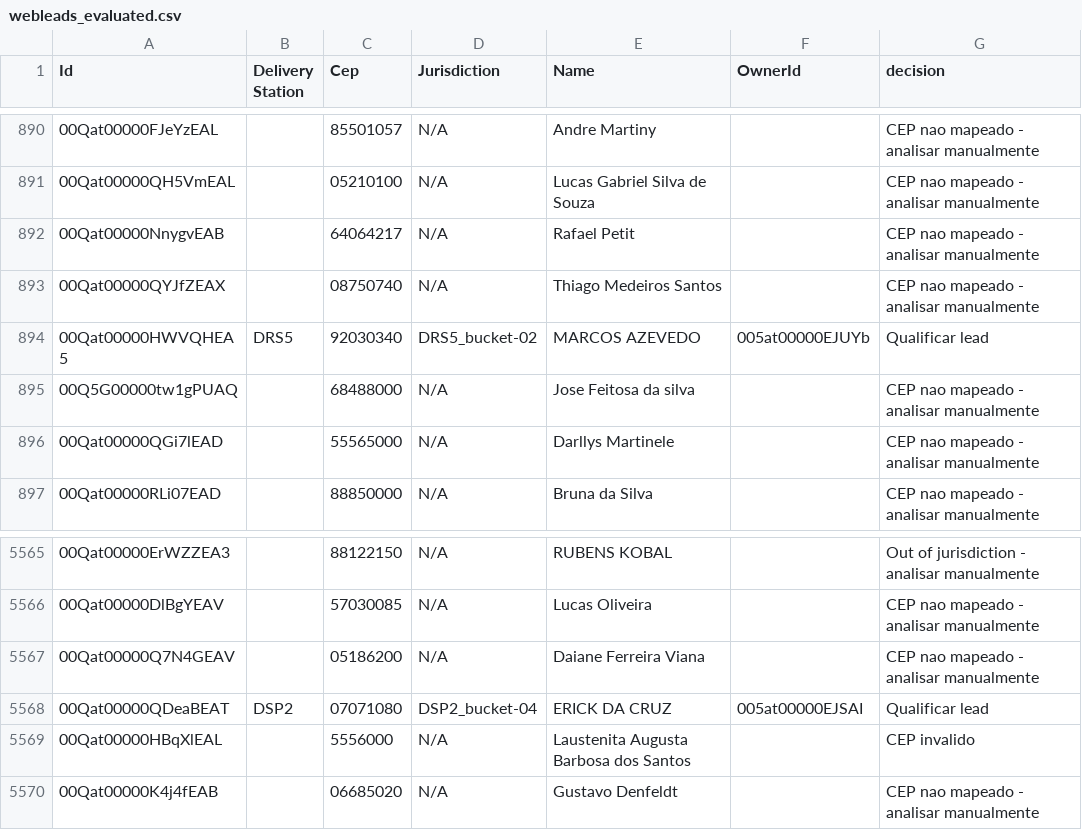
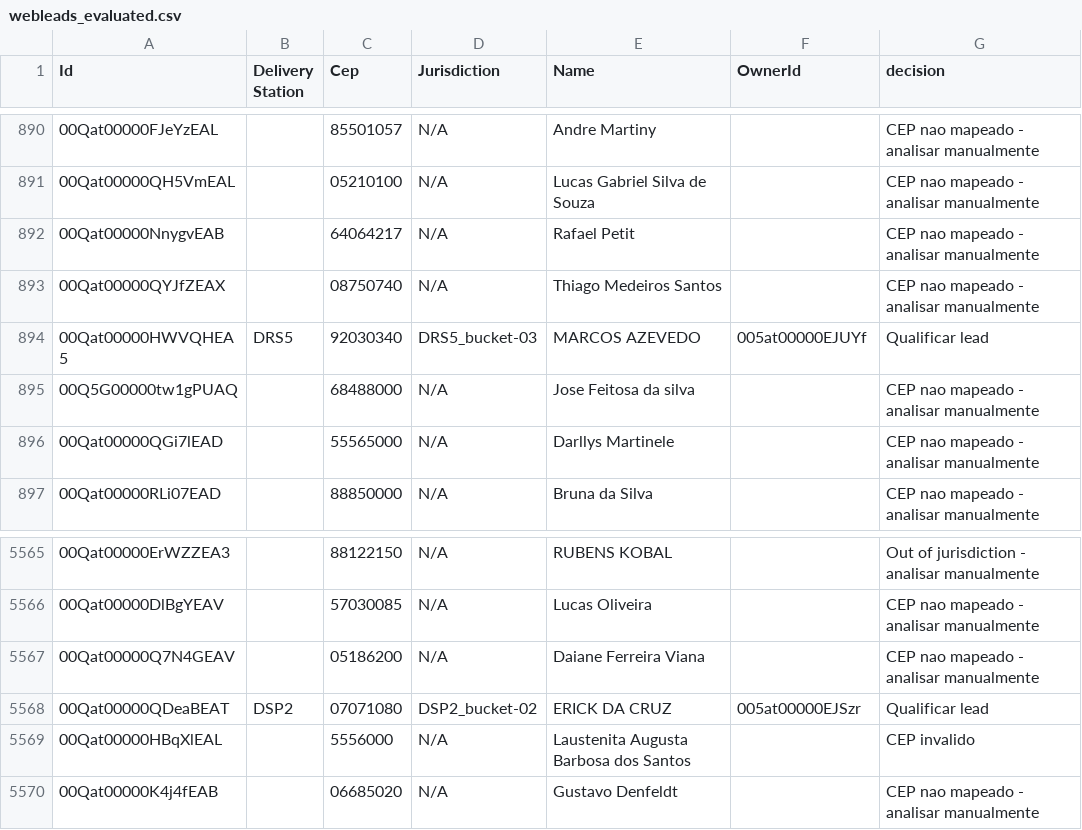
Before and after one commit to joaovidaamazonlog/atlas, a CSV file: output_data/webleads_evaluated.csv, drawn as a sheet; only a part is shown, gaps mark what is left out.

```diff
--- a/output_data/webleads_evaluated.csv
+++ b/output_data/webleads_evaluated.csv
@@ -893,3 +893,3 @@ Id,Delivery Station,Cep,Jurisdiction,Name,OwnerId,decision
 00Qat00000QYJfZEAX,,08750740,N/A,Thiago Medeiros Santos,,CEP nao mapeado - analisar manualmente
-00Qat00000HWVQHEA5,DRS5,92030340,DRS5_bucket-02,MARCOS AZEVEDO,005at00000EJUYb,Qualificar lead
+00Qat00000HWVQHEA5,DRS5,92030340,DRS5_bucket-03,MARCOS AZEVEDO,005at00000EJUYf,Qualificar lead
 00Q5G00000tw1gPUAQ,,68488000,N/A,Jose Feitosa da silva,,CEP nao mapeado - analisar manualmente
@@ -5567,3 +5567,3 @@ Id,Delivery Station,Cep,Jurisdiction,Name,OwnerId,decision
 00Qat00000Q7N4GEAV,,05186200,N/A,Daiane Ferreira Viana,,CEP nao mapeado - analisar manualmente
-00Qat00000QDeaBEAT,DSP2,07071080,DSP2_bucket-04,ERICK DA CRUZ,005at00000EJSAI,Qualificar lead
+00Qat00000QDeaBEAT,DSP2,07071080,DSP2_bucket-02,ERICK DA CRUZ,005at00000EJSzr,Qualificar lead
 00Qat00000HBqXlEAL,,5556000,N/A,Laustenita Augusta Barbosa dos Santos,,CEP invalido
```
Also changed, not shown: 16 other files.
